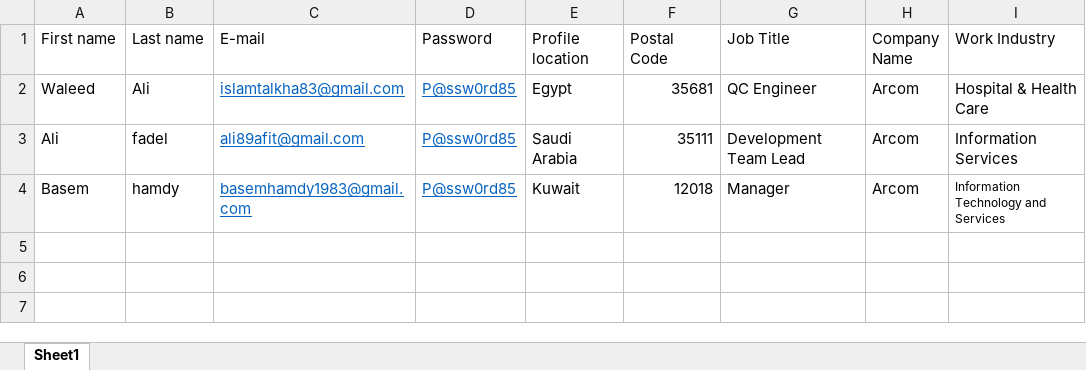
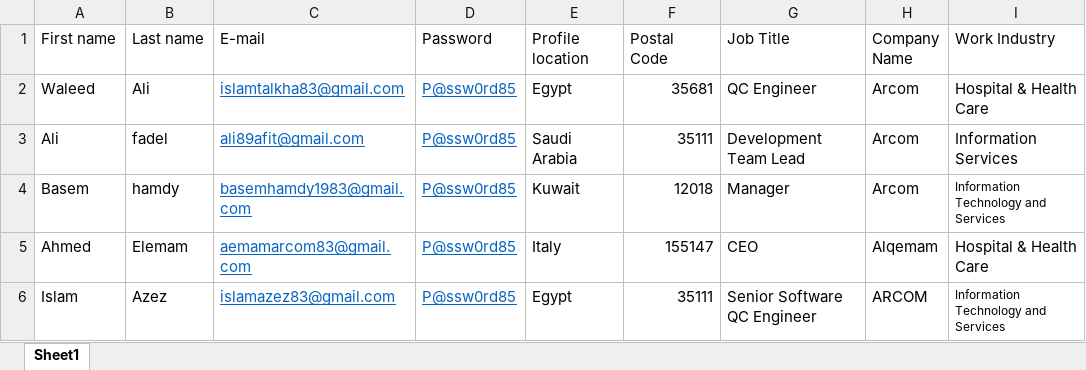
Before and after one commit to IslamAbdAlazez/TestAutomation, an Excel workbook: Automation task_AFIT company/LinkedInUserData.xlsx, sheet Sheet1, drawn as a sheet; values as stored, in another font and other column widths than the file's, no borders; the diff names each change by its address in the sheet, - before the commit and + after, or states it on an @@ line.

Commit message:
Adding get registration pin from mail subject functionality

```diff
--- a/Automation task_AFIT company/LinkedInUserData.xlsx (sheet Sheet1)
+++ b/Automation task_AFIT company/LinkedInUserData.xlsx (sheet Sheet1)
+row 5: Ahmed | Elemam | aemamarcom83@gmail.com | P@ssw0rd85 | Italy | 155147 | CEO | Alqemam | Hospital & Health Care
+row 6: Islam | Azez | islamazez83@gmail.com | P@ssw0rd85 | Egypt | 35111 | Senior Software QC Engineer | ARCOM | Information Technology and Services
```
Also changed, not shown: 14 other files.
